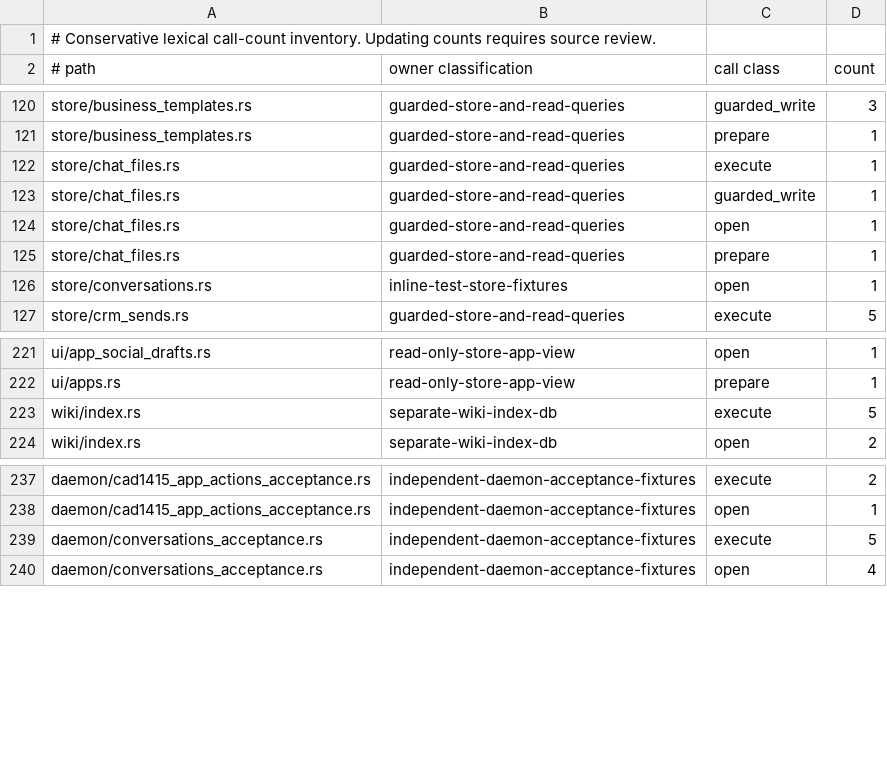
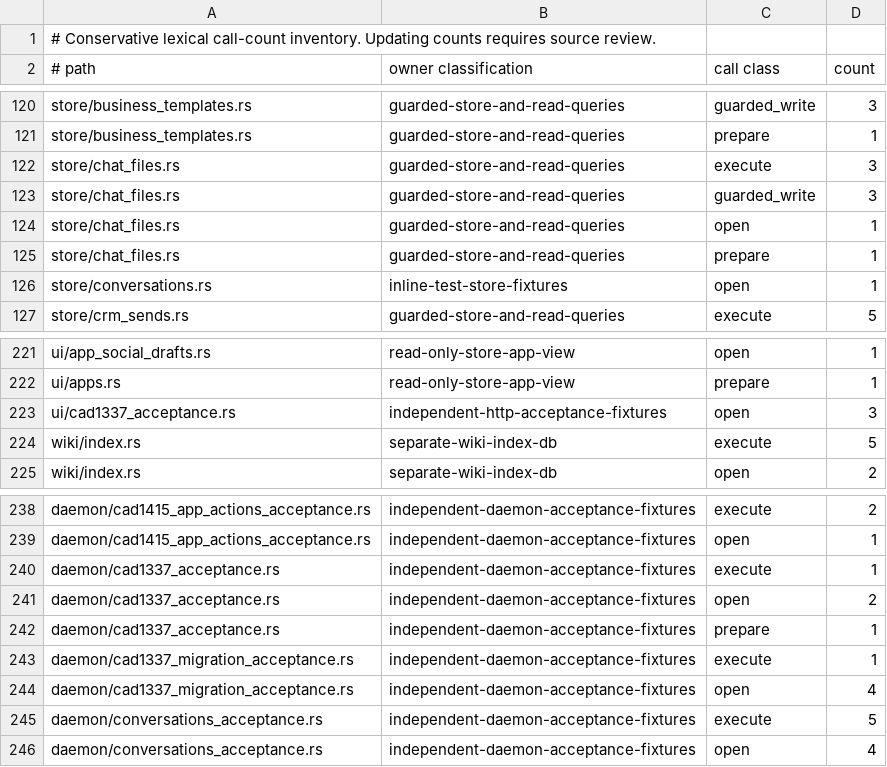
Before and after one commit to favcrm/cadence, a TSV file: src/store/writer-census.tsv, drawn as a sheet; only a part is shown, gaps mark what is left out.

```diff
--- a/src/store/writer-census.tsv
+++ b/src/store/writer-census.tsv
@@ -121,4 +121,4 @@ store/business_templates.rs	guarded-store-and-read-queries	guarded_write	3
 store/business_templates.rs	guarded-store-and-read-queries	prepare	1
-store/chat_files.rs	guarded-store-and-read-queries	execute	1
-store/chat_files.rs	guarded-store-and-read-queries	guarded_write	1
+store/chat_files.rs	guarded-store-and-read-queries	execute	3
+store/chat_files.rs	guarded-store-and-read-queries	guarded_write	3
 store/chat_files.rs	guarded-store-and-read-queries	open	1
@@ -222,2 +222,3 @@ ui/app_social_drafts.rs	read-only-store-app-view	open	1
 ui/apps.rs	read-only-store-app-view	prepare	1
+ui/cad1337_acceptance.rs	independent-http-acceptance-fixtures	open	3
 wiki/index.rs	separate-wiki-index-db	execute	5
@@ -238,2 +239,7 @@ daemon/cad1415_app_actions_acceptance.rs	independent-daemon-acceptance-fixtures
 daemon/cad1415_app_actions_acceptance.rs	independent-daemon-acceptance-fixtures	open	1
+daemon/cad1337_acceptance.rs	independent-daemon-acceptance-fixtures	execute	1
+daemon/cad1337_acceptance.rs	independent-daemon-acceptance-fixtures	open	2
+daemon/cad1337_acceptance.rs	independent-daemon-acceptance-fixtures	prepare	1
+daemon/cad1337_migration_acceptance.rs	independent-daemon-acceptance-fixtures	execute	1
+daemon/cad1337_migration_acceptance.rs	independent-daemon-acceptance-fixtures	open	4
 daemon/conversations_acceptance.rs	independent-daemon-acceptance-fixtures	execute	5
```
Also changed, not shown: 32 other files.
